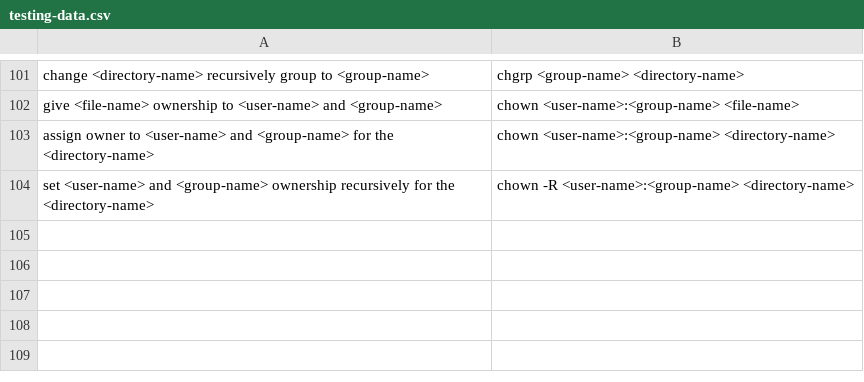
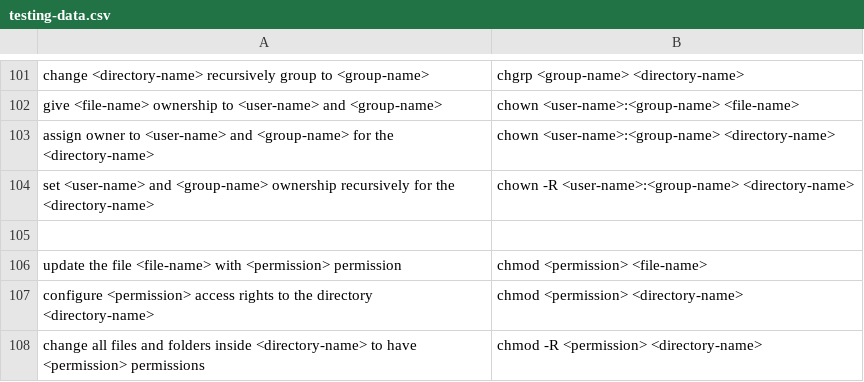
Before and after one commit to Esakkinathan/smart-assistant, a CSV file: renewd-data-set/file-management/testing-data.csv, drawn as a sheet; only a part is shown, gaps mark what is left out.

```diff
--- a/renewd-data-set/file-management/testing-data.csv
+++ b/renewd-data-set/file-management/testing-data.csv
@@ -104 +104,5 @@ assign owner to <user-name> and <group-name> for the <directory-name>,chown <use
 set <user-name> and <group-name> ownership recursively for the <directory-name>,chown -R <user-name>:<group-name> <directory-name>
+
+update the file <file-name> with <permission> permission,chmod <permission> <file-name>
+configure <permission> access rights to the directory <directory-name>,chmod <permission> <directory-name>
+change all files and folders inside <directory-name> to have <permission> permissions,chmod -R <permission> <directory-name>
```
Also changed, not shown: renewd-data-set/file-management/training-data.csv, renewd-data-set/file-management/validation-data.csv.
